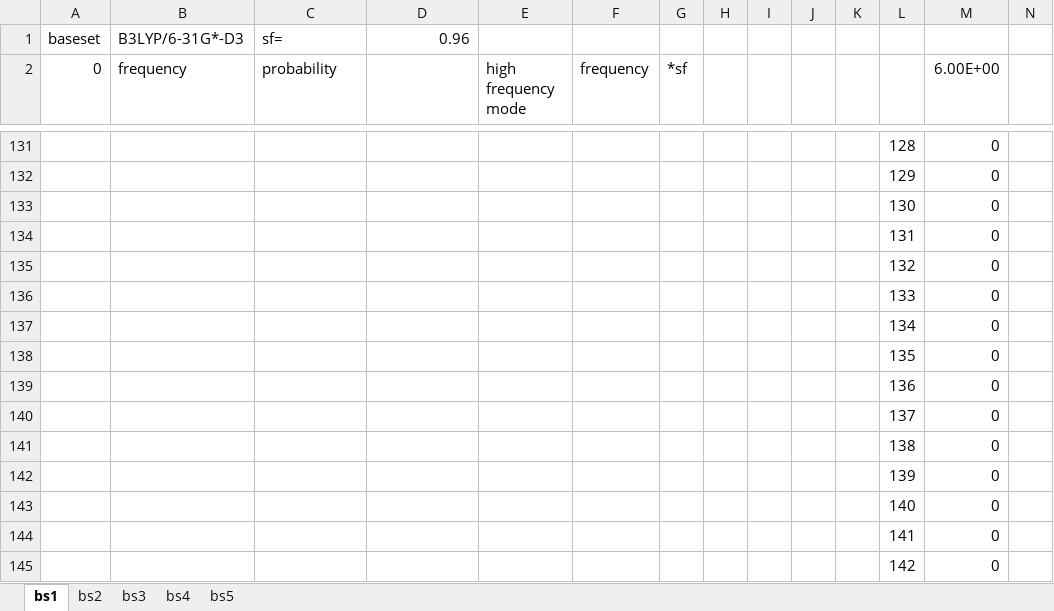
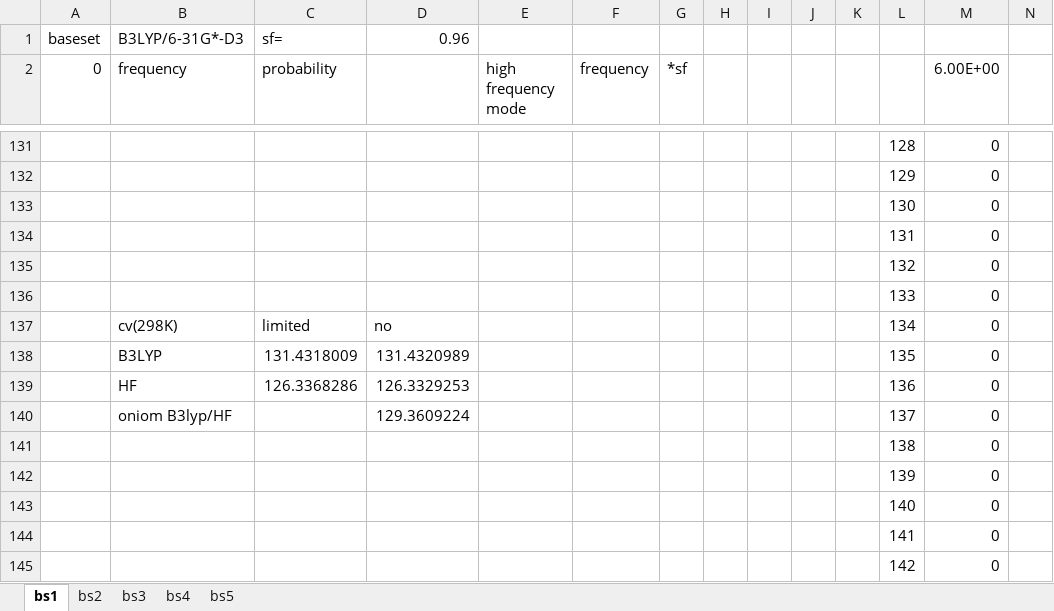
Before and after one commit to Kugetsu/vscode_git, an Excel workbook: subjob/DOS.xlsx, sheet bs1, drawn as a sheet; only a part is shown, gaps mark what is left out; values as stored, in another font and other column widths than the file's, no borders; charts and pictures not drawn; removed rows and columns are numbered as before the commit, all else as after; rows hold the shown columns only; the diff names each change by its address in the sheet, - before the commit and + after, or states it on an @@ line.

```diff
--- a/subjob/DOS.xlsx (sheet bs1)
+++ b/subjob/DOS.xlsx (sheet bs1)
-row 137:  |  |  |  |  |  |  |  |  |  |  | 134 | 0
-row 138:  |  |  |  |  |  |  |  |  |  |  | 135 | 0
-row 139:  |  |  |  |  |  |  |  |  |  |  | 136 | 0
-row 140:  |  |  |  |  |  |  |  |  |  |  | 137 | 0
+row 137:  | cv(298K) | limited | no |  |  |  |  |  |  |  | 134 | 0
+row 138:  | B3LYP | 131.4318009 | 131.4320989 |  |  |  |  |  |  |  | 135 | 0
+row 139:  | HF | 126.3368286 | 126.3329253 |  |  |  |  |  |  |  | 136 | 0
+row 140:  | oniom B3lyp/HF |  | 129.3609224 |  |  |  |  |  |  |  | 137 | 0
```
Also changed, not shown: sheet bs2, charts or pictures, subjob/b_vecter.xlsx, 11 other files.
